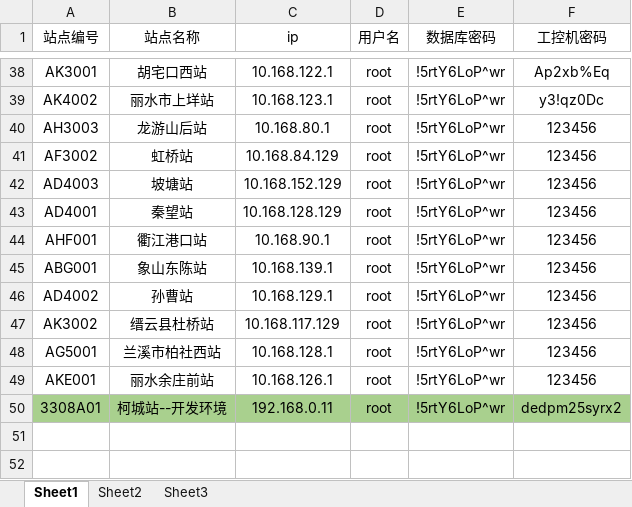
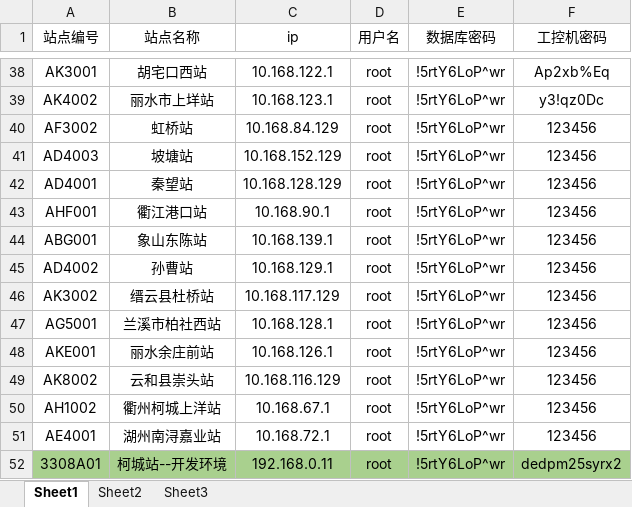
Before and after one commit to tomoya33/producehelper, an Excel workbook: src/main/resources/config/上线站点信息.xlsx, sheet Sheet1, drawn as a sheet; only a part is shown, gaps mark what is left out; values as stored, in another font and other column widths than the file's, no borders; removed rows and columns are numbered as before the commit, all else as after; the diff names each change by its address in the sheet, - before the commit and + after, or states it on an @@ line.

```diff
--- a/src/main/resources/config/上线站点信息.xlsx (sheet Sheet1)
+++ b/src/main/resources/config/上线站点信息.xlsx (sheet Sheet1)
-row 40: AH3003 | 龙游山后站 | 10.168.80.1 | root | !5rtY6LoP^wr | 123456
+row 49: AK8002 | 云和县崇头站 | 10.168.116.129 | root | !5rtY6LoP^wr | 123456
+row 50: AH1002 | 衢州柯城上洋站 | 10.168.67.1 | root | !5rtY6LoP^wr | 123456
+row 51: AE4001 | 湖州南浔嘉业站 | 10.168.72.1 | root | !5rtY6LoP^wr | 123456
```
Also changed, not shown: 2 other files.
